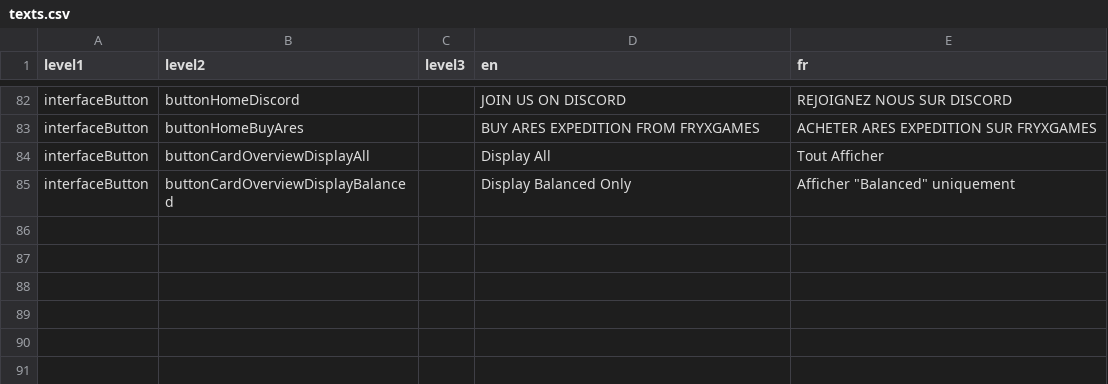
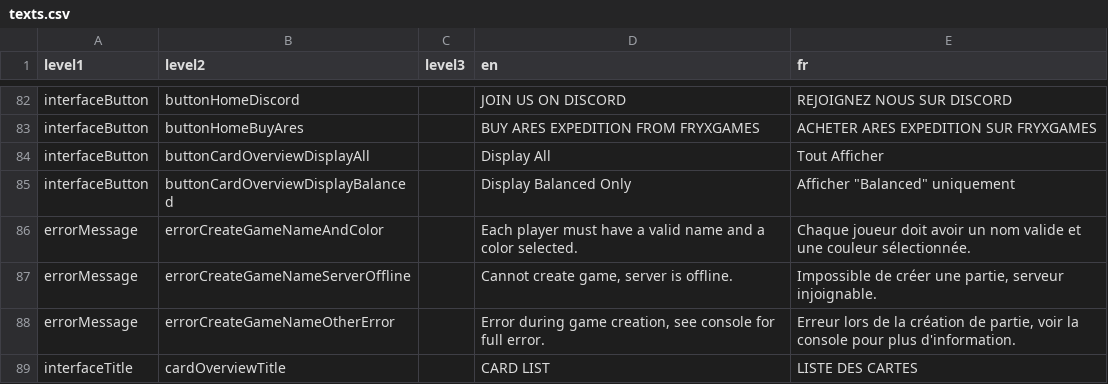
Before and after one commit to Mylaana/AresExpedition, a CSV file: parser/Input/texts.csv, drawn as a sheet; only a part is shown, gaps mark what is left out; the diff names each change by its address in the sheet, - before the commit and + after, or states it on an @@ line.

Commit message:
added title for card overview, renaming

```diff
--- a/parser/Input/texts.csv
+++ b/parser/Input/texts.csv
+row 86: errorMessage | errorCreateGameNameAndColor |  | Each player must have a valid name and a color selected. | Chaque joueur doit avoir un nom valide et une couleur sélectionnée.
+row 87: errorMessage | errorCreateGameNameServerOffline |  | Cannot create game, server is offline. | Impossible de créer une partie, serveur injoignable.
+row 88: errorMessage | errorCreateGameNameOtherError |  | Error during game creation, see console for full error. | Erreur lors de la création de partie, voir la console pour plus d'information.
+row 89: interfaceTitle | cardOverviewTitle |  | CARD LIST | LISTE DES CARTES
```
Also changed, not shown: 7 other files.
